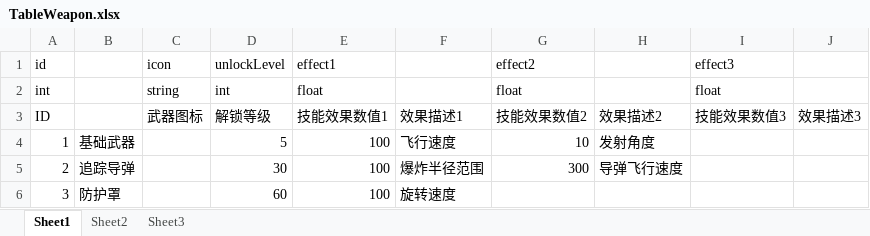
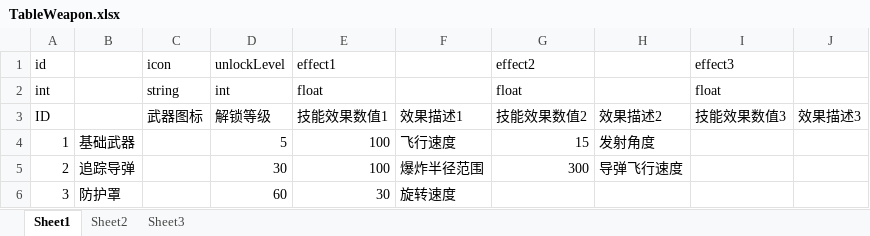
Before and after one commit to psygames/DestroyViruses, an Excel workbook: DestroyViruses/Assets/Tables/TableWeapon.xlsx, sheet Sheet1, drawn as a sheet; values as stored, in another font and other column widths than the file's, no borders; the diff names each change by its address in the sheet, - before the commit and + after, or states it on an @@ line.

```diff
--- a/DestroyViruses/Assets/Tables/TableWeapon.xlsx (sheet Sheet1)
+++ b/DestroyViruses/Assets/Tables/TableWeapon.xlsx (sheet Sheet1)
-G4 (effect2): 10
+G4 (effect2): 15
-E6 (effect1): 100
+E6 (effect1): 30
```
Also changed, not shown: DestroyViruses/Assets/Tables/TableDailySign.xlsx, DestroyViruses/Assets/Tables/TableGameLevel.xlsx, 2 other files.
